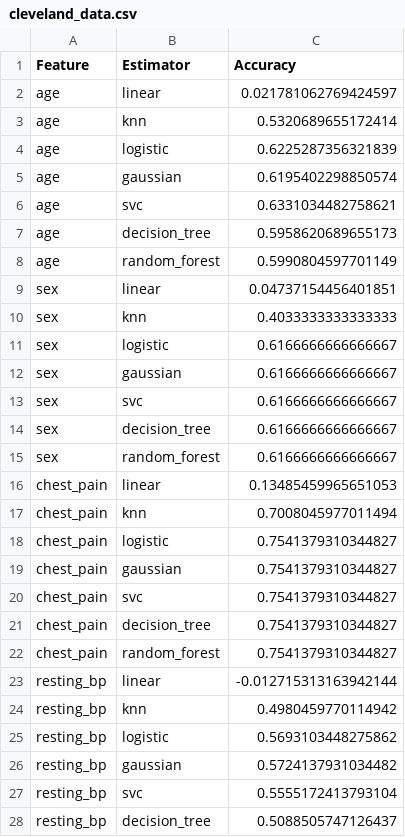
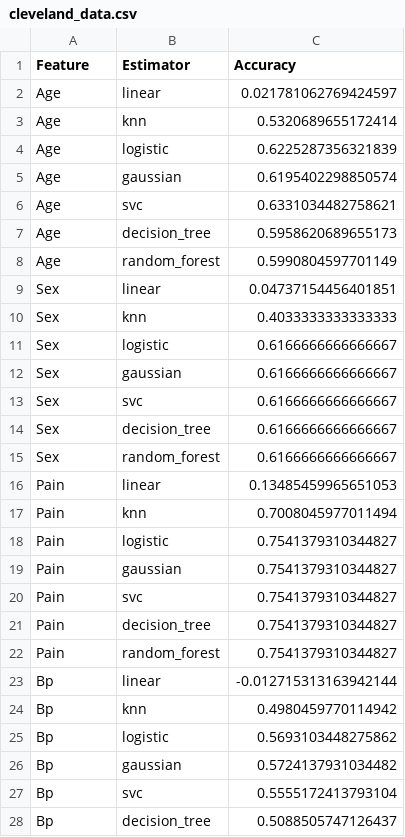
Before and after one commit to potatochip/heart_disease_prediction, a CSV file: d3/cleveland_data.csv, drawn as a sheet; only a part is shown; the diff covers the shown part only.

```diff
--- a/d3/cleveland_data.csv
+++ b/d3/cleveland_data.csv
@@ -1,28 +1,28 @@
 Feature	Estimator	Accuracy
-age	linear	0.021781062769424597
-age	knn	0.5320689655172414
-age	logistic	0.6225287356321839
-age	gaussian	0.6195402298850574
-age	svc	0.6331034482758621
-age	decision_tree	0.5958620689655173
-age	random_forest	0.5990804597701149
-sex	linear	0.04737154456401851
-sex	knn	0.4033333333333333
-sex	logistic	0.6166666666666667
-sex	gaussian	0.6166666666666667
-sex	svc	0.6166666666666667
-sex	decision_tree	0.6166666666666667
-sex	random_forest	0.6166666666666667
-chest_pain	linear	0.13485459965651053
-chest_pain	knn	0.7008045977011494
-chest_pain	logistic	0.7541379310344827
-chest_pain	gaussian	0.7541379310344827
-chest_pain	svc	0.7541379310344827
-chest_pain	decision_tree	0.7541379310344827
-chest_pain	random_forest	0.7541379310344827
-resting_bp	linear	-0.012715313163942144
-resting_bp	knn	0.4980459770114942
-resting_bp	logistic	0.5693103448275862
-resting_bp	gaussian	0.5724137931034482
-resting_bp	svc	0.5555172413793104
-resting_bp	decision_tree	0.5088505747126437
+Age	linear	0.021781062769424597
+Age	knn	0.5320689655172414
+Age	logistic	0.6225287356321839
+Age	gaussian	0.6195402298850574
+Age	svc	0.6331034482758621
+Age	decision_tree	0.5958620689655173
+Age	random_forest	0.5990804597701149
+Sex	linear	0.04737154456401851
+Sex	knn	0.4033333333333333
+Sex	logistic	0.6166666666666667
+Sex	gaussian	0.6166666666666667
+Sex	svc	0.6166666666666667
+Sex	decision_tree	0.6166666666666667
+Sex	random_forest	0.6166666666666667
+Pain	linear	0.13485459965651053
+Pain	knn	0.7008045977011494
+Pain	logistic	0.7541379310344827
+Pain	gaussian	0.7541379310344827
+Pain	svc	0.7541379310344827
+Pain	decision_tree	0.7541379310344827
+Pain	random_forest	0.7541379310344827
+Bp	linear	-0.012715313163942144
+Bp	knn	0.4980459770114942
+Bp	logistic	0.5693103448275862
+Bp	gaussian	0.5724137931034482
+Bp	svc	0.5555172413793104
+Bp	decision_tree	0.5088505747126437
```
Also changed, not shown: 64 edited cells elsewhere in this file, 4 other files.
